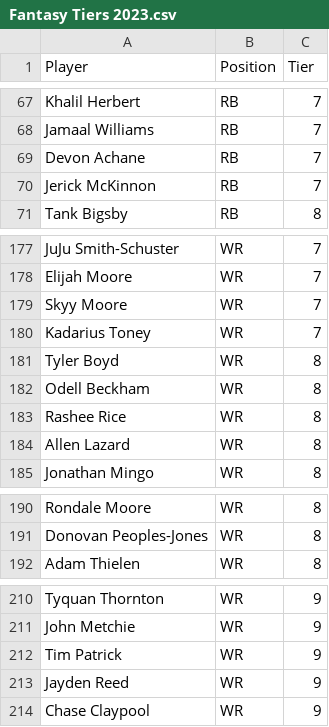
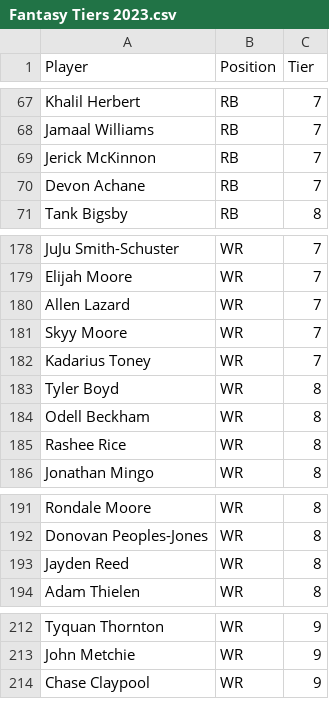
Before and after one commit to ethanKlaseen/auctionFiles, a CSV file: auction/2023/Fantasy Tiers 2023.csv, drawn as a sheet; only a part is shown, gaps mark what is left out; the diff covers the shown part only.

```diff
--- a/auction/2023/Fantasy Tiers 2023.csv
+++ b/auction/2023/Fantasy Tiers 2023.csv
@@ -68,4 +68,4 @@ Khalil Herbert,RB,7
 Jamaal Williams,RB,7
+Jerick McKinnon,RB,7
 Devon Achane,RB,7
-Jerick McKinnon,RB,7
 Tank Bigsby,RB,8
@@ -178,2 +179,3 @@ JuJu Smith-Schuster,WR,7
 Elijah Moore,WR,7
+Allen Lazard,WR,7
 Skyy Moore,WR,7
@@ -183,3 +185,2 @@ Odell Beckham,WR,8
 Rashee Rice,WR,8
-Allen Lazard,WR,8
 Jonathan Mingo,WR,8
@@ -191,2 +192,3 @@ Rondale Moore,WR,8
 Donovan Peoples-Jones,WR,8
+Jayden Reed,WR,8
 Adam Thielen,WR,8
@@ -211,4 +213,2 @@ Tyquan Thornton,WR,9
 John Metchie,WR,9
-Tim Patrick,WR,9
-Jayden Reed,WR,9
 Chase Claypool,WR,9
```
Also changed, not shown: 5 added rows, 4 removed rows, 1 moved row and 16 edited cells elsewhere in this file, auction/2023/Archive/PPR Auction Values_26AUG.csv.
